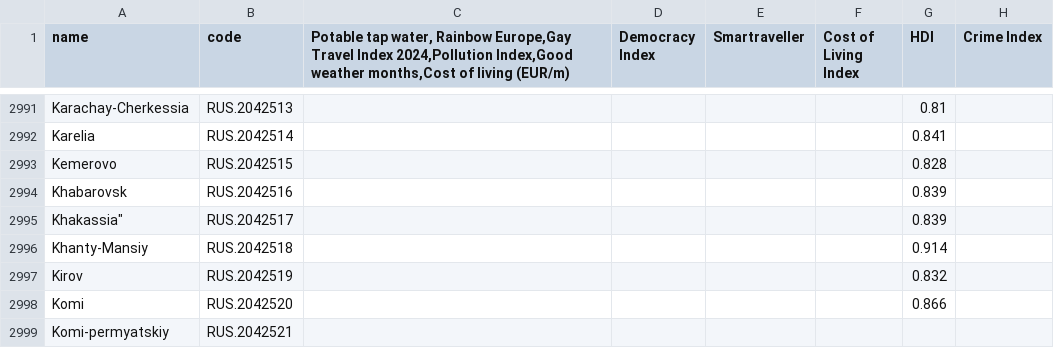
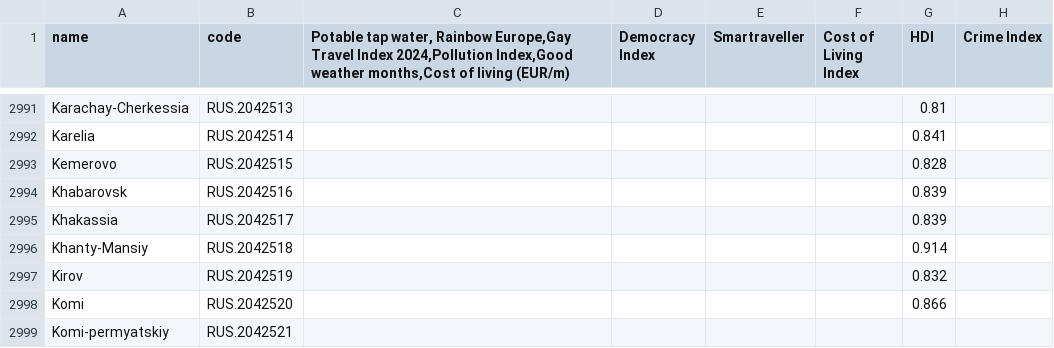
Before and after one commit to JackGoeree/mapamundo, a CSV file: public/data/backups/countries_values.csv, drawn as a sheet; only a part is shown, gaps mark what is left out; the diff names each change by its address in the sheet, - before the commit and + after, or states it on an @@ line.

```diff
--- a/public/data/backups/countries_values.csv
+++ b/public/data/backups/countries_values.csv
-A2995 (name): Khakassia"
+A2995 (name): Khakassia
```
Also changed, not shown: public/data/countries_values.csv, 3 other files.
